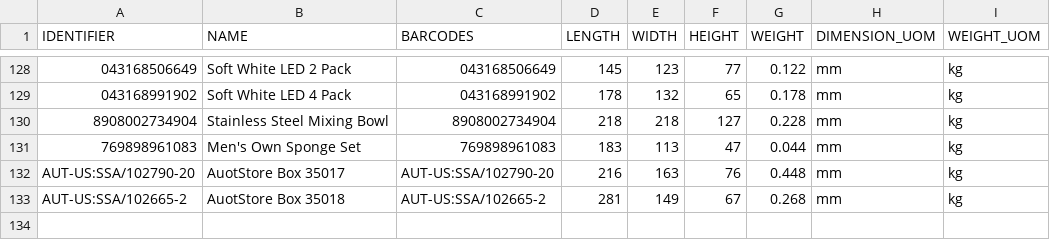
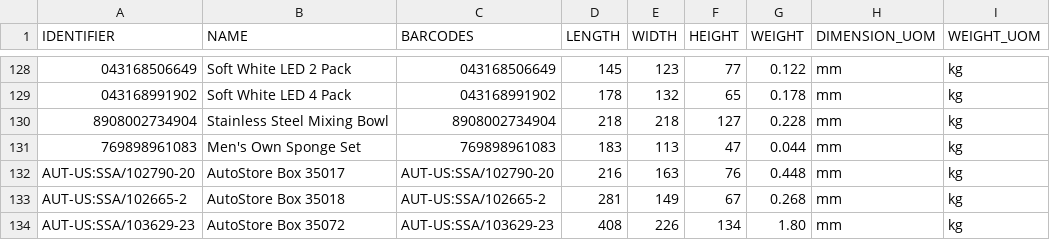
Before and after one commit to tanmayDhasade/sqa_scripts, a CSV file: new_skus.csv, drawn as a sheet; only a part is shown, gaps mark what is left out; the diff names each change by its address in the sheet, - before the commit and + after, or states it on an @@ line.

Commit message:
Update new_skus.csv

```diff
--- a/new_skus.csv
+++ b/new_skus.csv
-B132 (NAME): AuotStore Box 35017
+B132 (NAME): AutoStore Box 35017
-B133 (NAME): AuotStore Box 35018
+B133 (NAME): AutoStore Box 35018
+row 134: AUT-US:SSA/103629-23 | AutoStore Box 35072 | AUT-US:SSA/103629-23 | 408 | 226 | 134 | 1.80 | mm | kg
```
